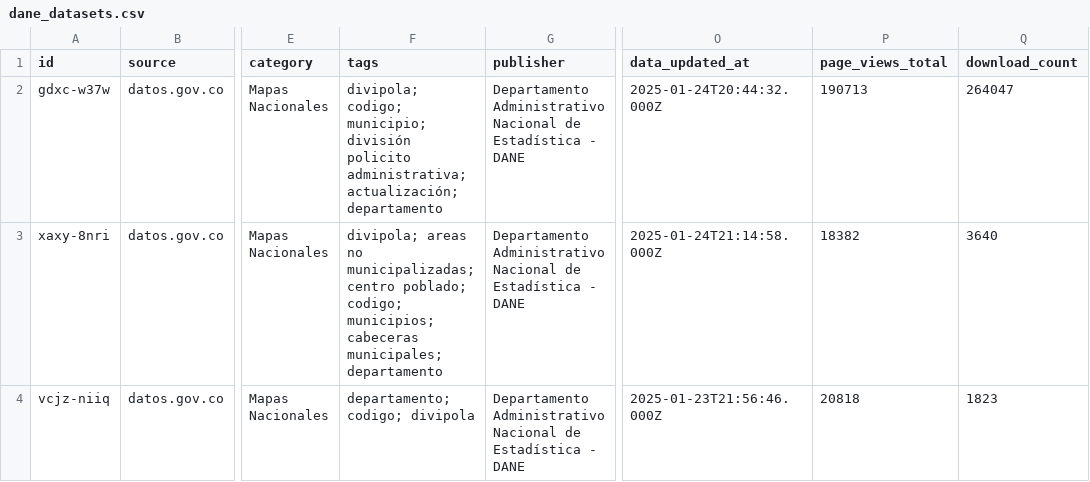
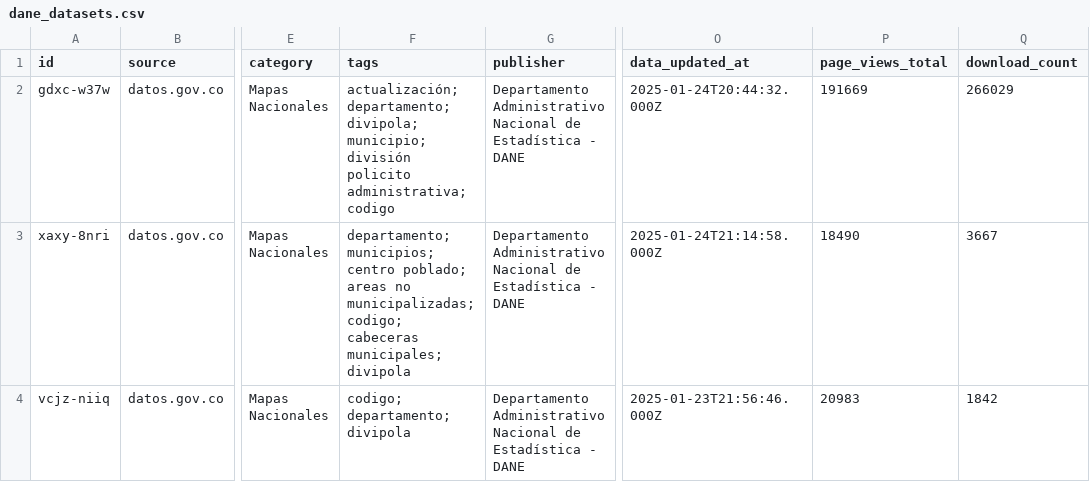
Before and after one commit to MunirJalil/dane-data-catalog, a CSV file: catalog/dane_datasets.csv, drawn as a sheet; only a part is shown, gaps mark what is left out; the diff names each change by its address in the sheet, - before the commit and + after, or states it on an @@ line.

```diff
--- a/catalog/dane_datasets.csv
+++ b/catalog/dane_datasets.csv
-F2 (tags): divipola; codigo; municipio; división policito administrativa; actualización; departamento
+F2 (tags): actualización; departamento; divipola; municipio; división policito administrativa; codigo
-P2 (page_views_total): 190713
+P2 (page_views_total): 191669
-Q2 (download_count): 264047
+Q2 (download_count): 266029
-F3 (tags): divipola; areas no municipalizadas; centro poblado; codigo; municipios; cabeceras municipales; departamento
+F3 (tags): departamento; municipios; centro poblado; areas no municipalizadas; codigo; cabeceras municipales; divipola
-P3 (page_views_total): 18382
+P3 (page_views_total): 18490
-Q3 (download_count): 3640
+Q3 (download_count): 3667
-F4 (tags): departamento; codigo; divipola
+F4 (tags): codigo; departamento; divipola
-P4 (page_views_total): 20818
+P4 (page_views_total): 20983
-Q4 (download_count): 1823
+Q4 (download_count): 1842
```
Also changed, not shown: catalog/dane_microdata.csv, catalog/macro_indicators.csv, 3 other files.
